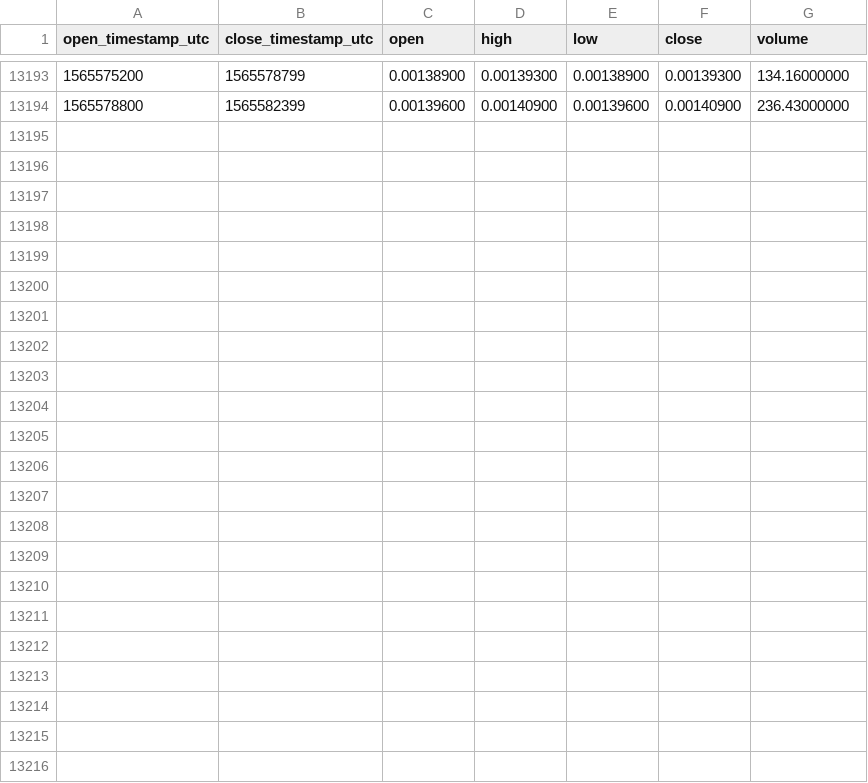
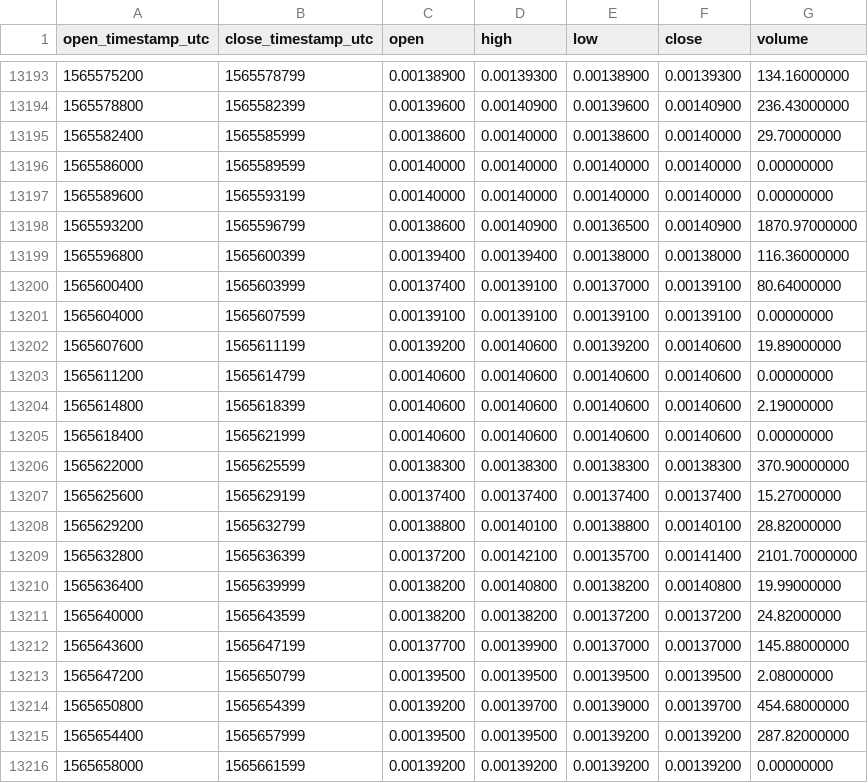
Before and after one commit to cryptobigbro/binance-VIAETH, a CSV file: binance-VIAETH-1h.csv, drawn as a sheet; only a part is shown, gaps mark what is left out.

Commit message:
Update OHLCV data.

```diff
--- a/binance-VIAETH-1h.csv
+++ b/binance-VIAETH-1h.csv
@@ -13194 +13194,23 @@ open_timestamp_utc,close_timestamp_utc,open,high,low,close,volume
 1565578800,1565582399,0.00139600,0.00140900,0.00139600,0.00140900,236.43000000
+1565582400,1565585999,0.00138600,0.00140000,0.00138600,0.00140000,29.70000000
+1565586000,1565589599,0.00140000,0.00140000,0.00140000,0.00140000,0.00000000
+1565589600,1565593199,0.00140000,0.00140000,0.00140000,0.00140000,0.00000000
+1565593200,1565596799,0.00138600,0.00140900,0.00136500,0.00140900,1870.97000000
+1565596800,1565600399,0.00139400,0.00139400,0.00138000,0.00138000,116.36000000
+1565600400,1565603999,0.00137400,0.00139100,0.00137000,0.00139100,80.64000000
+1565604000,1565607599,0.00139100,0.00139100,0.00139100,0.00139100,0.00000000
+1565607600,1565611199,0.00139200,0.00140600,0.00139200,0.00140600,19.89000000
+1565611200,1565614799,0.00140600,0.00140600,0.00140600,0.00140600,0.00000000
+1565614800,1565618399,0.00140600,0.00140600,0.00140600,0.00140600,2.19000000
+1565618400,1565621999,0.00140600,0.00140600,0.00140600,0.00140600,0.00000000
+1565622000,1565625599,0.00138300,0.00138300,0.00138300,0.00138300,370.90000000
+1565625600,1565629199,0.00137400,0.00137400,0.00137400,0.00137400,15.27000000
+1565629200,1565632799,0.00138800,0.00140100,0.00138800,0.00140100,28.82000000
+1565632800,1565636399,0.00137200,0.00142100,0.00135700,0.00141400,2101.70000000
+1565636400,1565639999,0.00138200,0.00140800,0.00138200,0.00140800,19.99000000
+1565640000,1565643599,0.00138200,0.00138200,0.00137200,0.00137200,24.82000000
+1565643600,1565647199,0.00137700,0.00139900,0.00137000,0.00137000,145.88000000
+1565647200,1565650799,0.00139500,0.00139500,0.00139500,0.00139500,2.08000000
+1565650800,1565654399,0.00139200,0.00139700,0.00139000,0.00139700,454.68000000
+1565654400,1565657999,0.00139500,0.00139500,0.00139200,0.00139200,287.82000000
+1565658000,1565661599,0.00139200,0.00139200,0.00139200,0.00139200,0.00000000
```
Also changed, not shown: binance-VIAETH-1d.csv.
